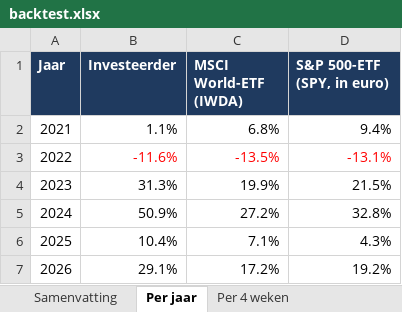
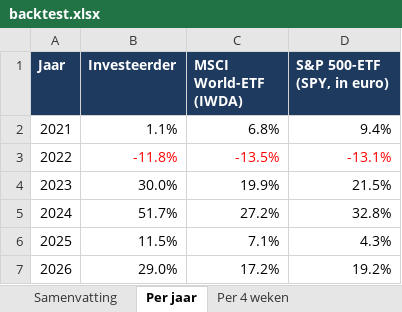
Before and after one commit to Sewpersonic/trend-agent, an Excel workbook: backtest/investeerder/backtest.xlsx, sheet Per jaar, drawn as a sheet; values as stored, in another font and other column widths than the file's, no borders; the diff names each change by its address in the sheet, - before the commit and + after, or states it on an @@ line.

```diff
--- a/backtest/investeerder/backtest.xlsx (sheet Per jaar)
+++ b/backtest/investeerder/backtest.xlsx (sheet Per jaar)
-B3 (Investeerder): -11.6%
+B3 (Investeerder): -11.8%
-B4 (Investeerder): 31.3%
+B4 (Investeerder): 30.0%
-B5 (Investeerder): 50.9%
+B5 (Investeerder): 51.7%
-B6 (Investeerder): 10.4%
+B6 (Investeerder): 11.5%
-B7 (Investeerder): 29.1%
+B7 (Investeerder): 29.0%
```
Also changed, not shown: sheet Trades, sheet Waardeverloop, sheet Samenvatting, sheet Per 4 weken, backtest/controle-alleen-etf/backtest.xlsx, backtest/controle-zonder-crypto/backtest.xlsx, 9 other files.
